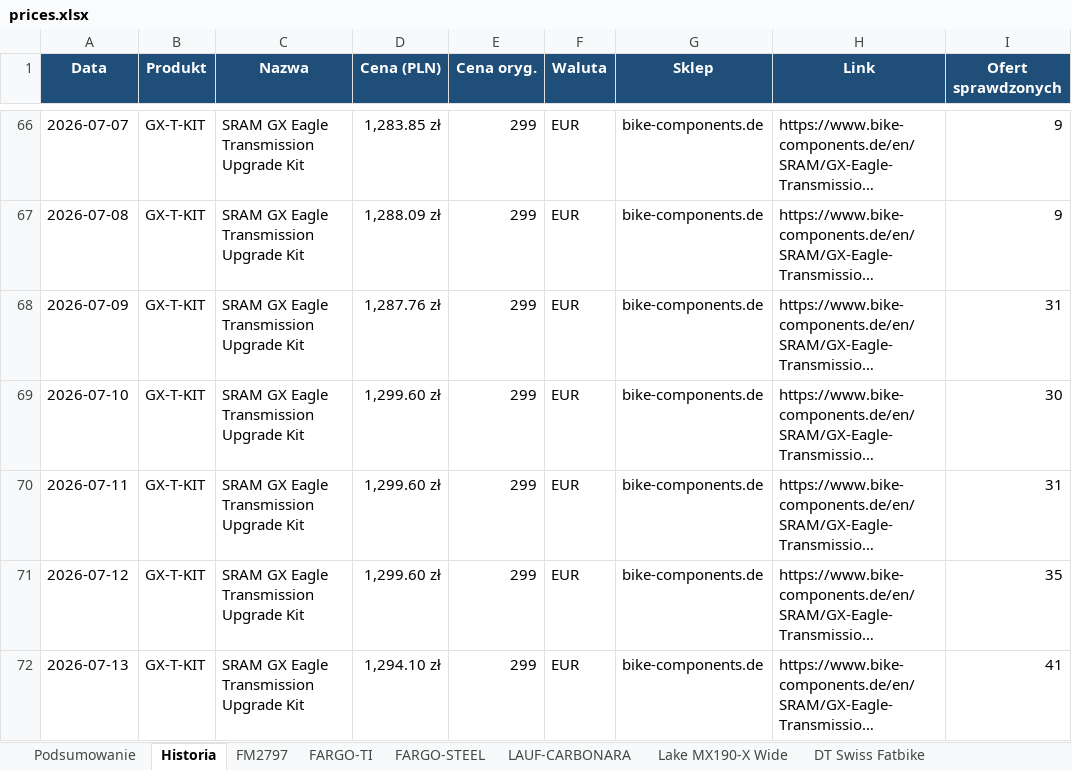
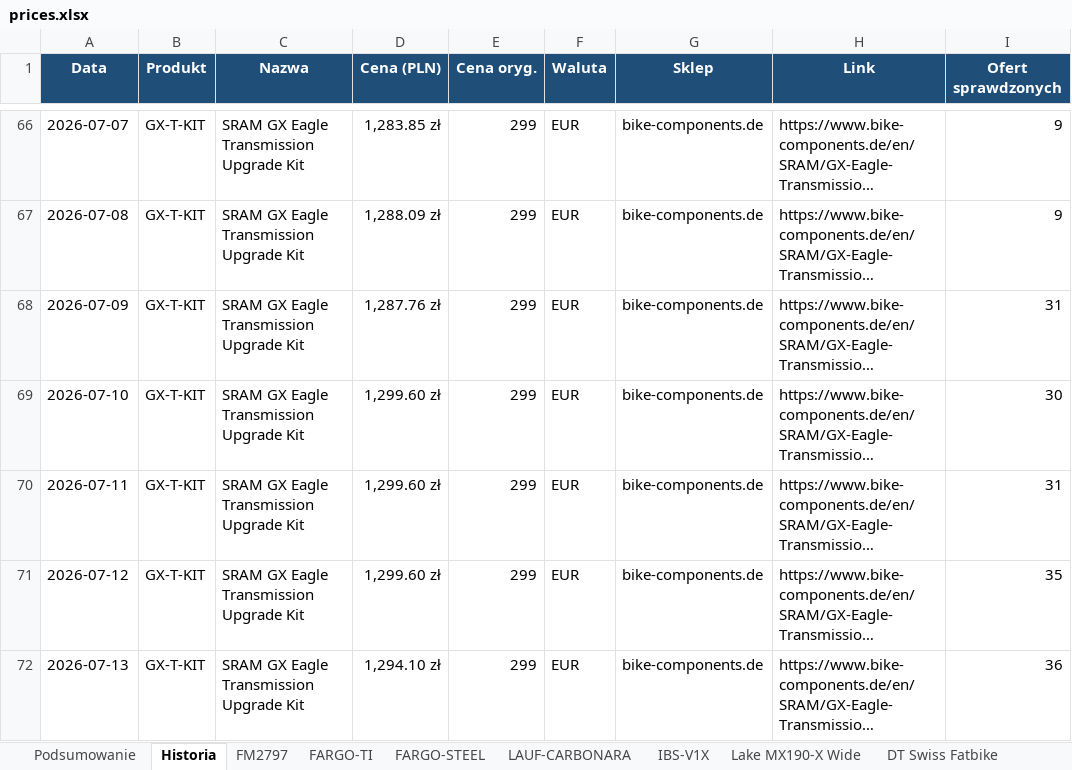
Before and after one commit to Wotjek/PriceChecker, an Excel workbook: output/prices.xlsx, sheet Historia, drawn as a sheet; only a part is shown, gaps mark what is left out; long unchanged cells end in …; values as stored, in another font and other column widths than the file's, no borders; the diff covers the shown part only; the diff names each change by its address in the sheet, - before the commit and + after, or states it on an @@ line.

```diff
--- a/output/prices.xlsx (sheet Historia)
+++ b/output/prices.xlsx (sheet Historia)
+sheet tab: IBS-V1X
-I72 (Ofert sprawdzonych): 41
+I72 (Ofert sprawdzonych): 36
```
Also changed, not shown: 1 added row and 20 edited cells elsewhere in this sheet, sheet Podsumowanie, sheet LAUF-CARBONARA, sheet Cane Creek 40 IS41-IS52, sheet DT Swiss Fatbike, charts or pictures, 7 other files.
